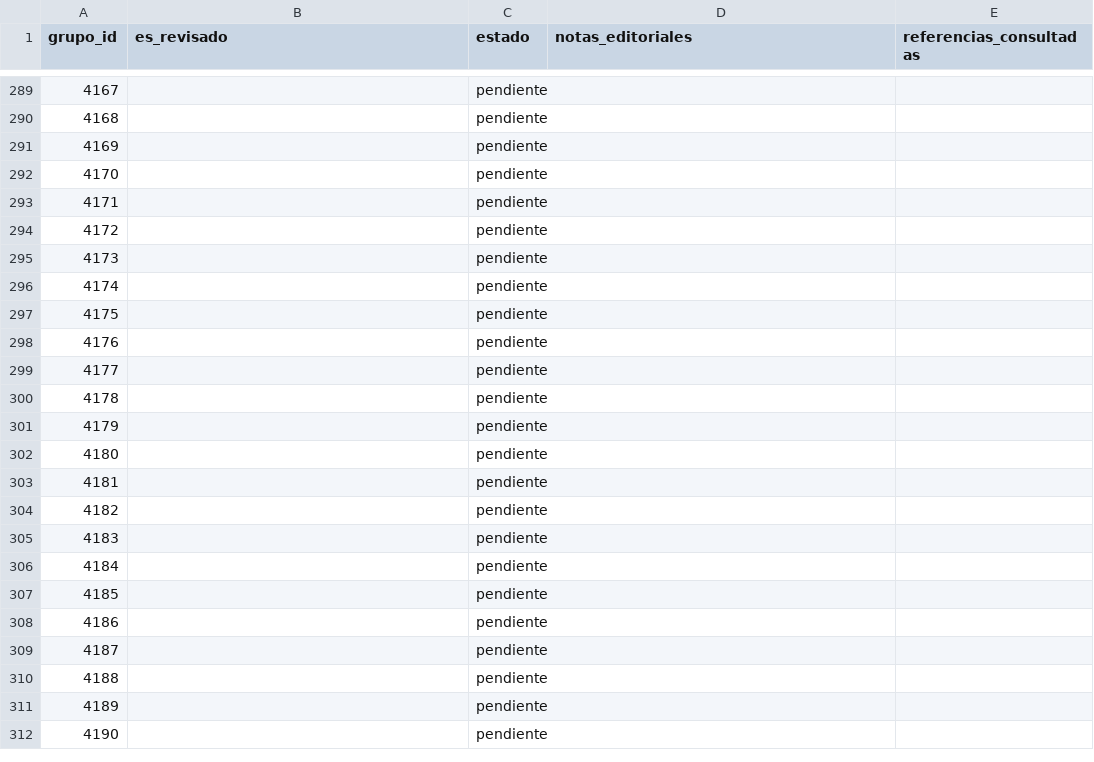
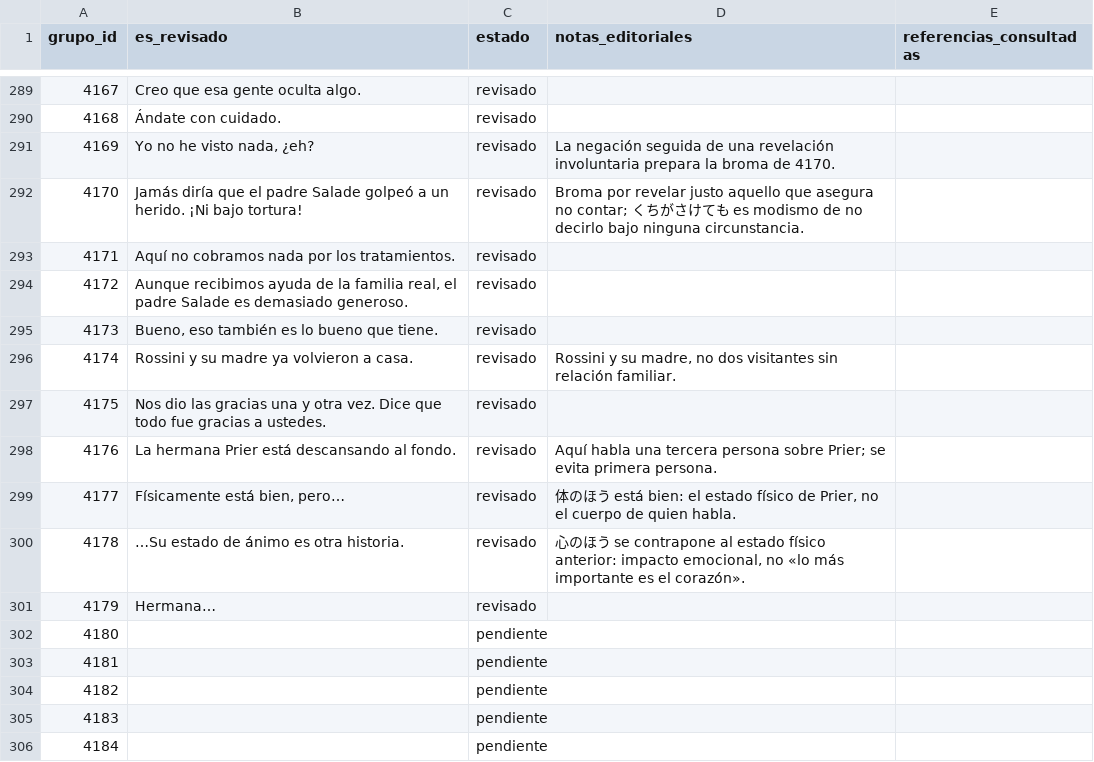
Before and after one commit to ARivas3008/la-pucelle-ragnarok-localizacion, a CSV file: corpus/04/revision.csv, drawn as a sheet; only a part is shown, gaps mark what is left out; the shorter side is filled out with more unchanged rows; the diff covers the shown part only.

Commit message:
Corpus 04: revisión contextual de Rossini y centro médico, grupos 4130-4179

```diff
--- a/corpus/04/revision.csv
+++ b/corpus/04/revision.csv
@@ -289,14 +289,14 @@
-4167,,pendiente,,
-4168,,pendiente,,
-4169,,pendiente,,
-4170,,pendiente,,
-4171,,pendiente,,
-4172,,pendiente,,
-4173,,pendiente,,
-4174,,pendiente,,
-4175,,pendiente,,
-4176,,pendiente,,
-4177,,pendiente,,
-4178,,pendiente,,
-4179,,pendiente,,
+4167,Creo que esa gente oculta algo.,revisado,,
+4168,Ándate con cuidado.,revisado,,
+4169,"Yo no he visto nada, ¿eh?",revisado,La negación seguida de una revelación involuntaria prepara la broma de 4170.,
+4170,Jamás diría que el padre Salade golpeó a un herido. ¡Ni bajo tortura!,revisado,Broma por revelar justo aquello que asegura no contar; くちがさけても es modismo de no decirlo bajo ninguna circunstancia.,
+4171,Aquí no cobramos nada por los tratamientos.,revisado,,
+4172,"Aunque recibimos ayuda de la familia real, el padre Salade es demasiado generoso.",revisado,,
+4173,"Bueno, eso también es lo bueno que tiene.",revisado,,
+4174,Rossini y su madre ya volvieron a casa.,revisado,"Rossini y su madre, no dos visitantes sin relación familiar.",
+4175,Nos dio las gracias una y otra vez. Dice que todo fue gracias a ustedes.,revisado,,
+4176,La hermana Prier está descansando al fondo.,revisado,Aquí habla una tercera persona sobre Prier; se evita primera persona.,
+4177,"Físicamente está bien, pero…",revisado,"体のほう está bien: el estado físico de Prier, no el cuerpo de quien habla.",
+4178,…Su estado de ánimo es otra historia.,revisado,"心のほう se contrapone al estado físico anterior: impacto emocional, no «lo más importante es el corazón».",
+4179,Hermana…,revisado,,
 4180,,pendiente,,
```
Also changed, not shown: 99 edited cells elsewhere in this file.
